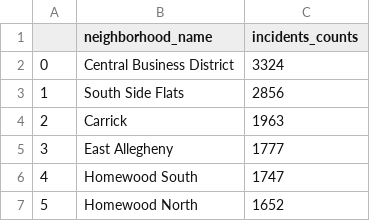
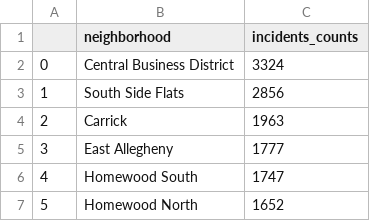
Before and after one commit to TingluR/CMPINF001-Final-Project, a CSV file: arrest_data.csv, drawn as a sheet; only a part is shown.

Commit message:
updated arrest rate

```diff
--- a/arrest_data.csv
+++ b/arrest_data.csv
@@ -1,2 +1,2 @@
-,neighborhood_name,incidents_counts
+,neighborhood,incidents_counts
 0,Central Business District,3324
```
Also changed, not shown: 2 other files.
